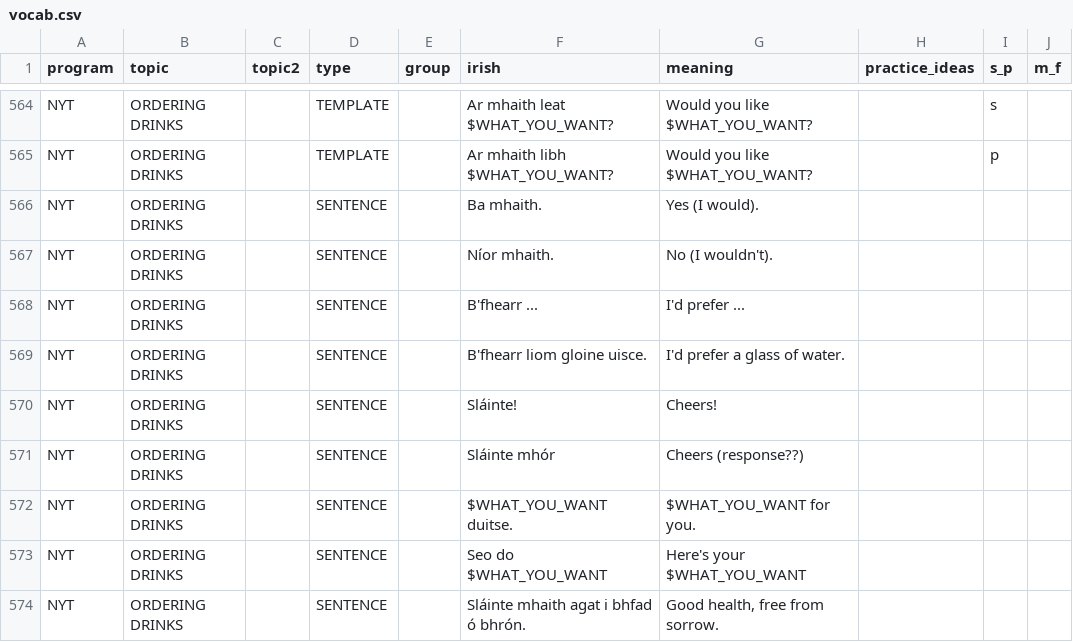
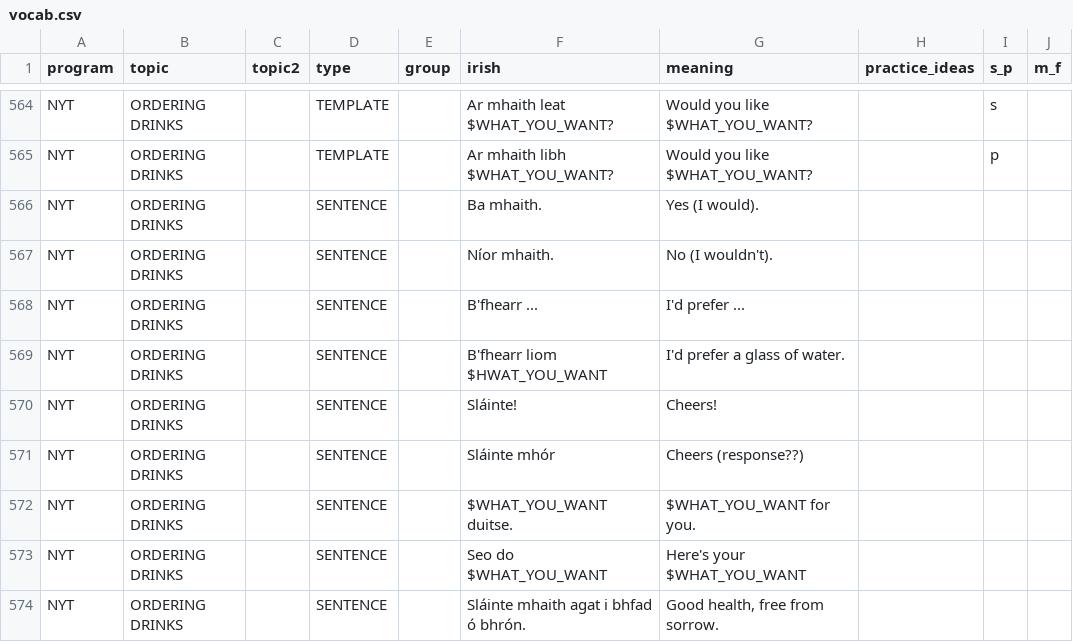
Before and after one commit to michaelw730/irish, a CSV file: vocab.csv, drawn as a sheet; only a part is shown, gaps mark what is left out; the diff covers the shown part only; the diff names each change by its address in the sheet, - before the commit and + after, or states it on an @@ line.

```diff
--- a/vocab.csv
+++ b/vocab.csv
-F569 (irish): B'fhearr liom gloine uisce.
+F569 (irish): B'fhearr liom $HWAT_YOU_WANT
```
Also changed, not shown: 5 added rows, 6 removed rows and 37 edited cells elsewhere in this file, 1 other file.
